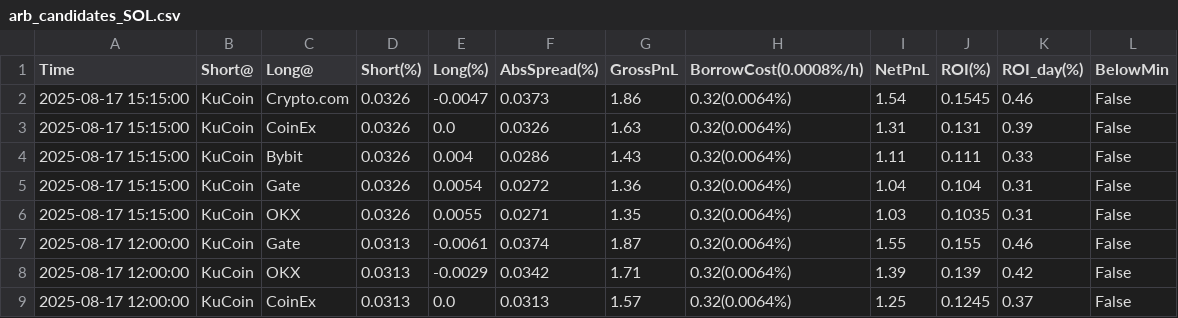
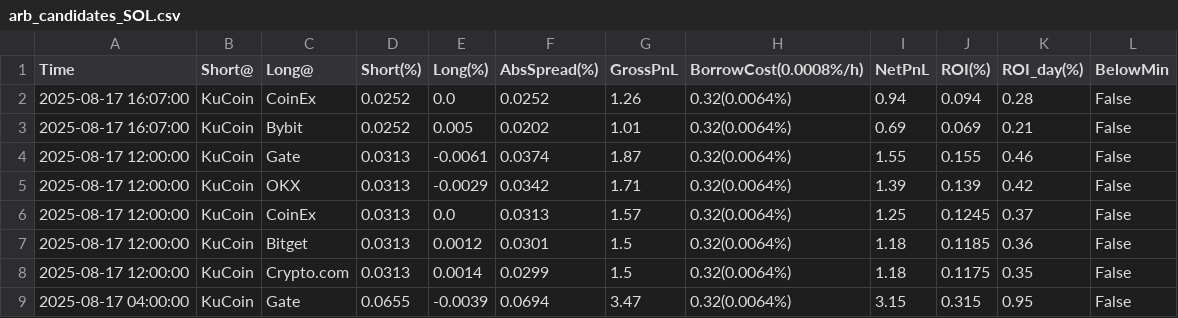
Before and after one commit to aerist123/funding-data, a CSV file: public/data/arb_candidates_SOL.csv, drawn as a sheet; only a part is shown; the shorter side is filled out with more unchanged rows; removed rows and columns are numbered as before the commit, all else as after; the diff names each change by its address in the sheet, - before the commit and + after, or states it on an @@ line.

```diff
--- a/public/data/arb_candidates_SOL.csv
+++ b/public/data/arb_candidates_SOL.csv
-row 2: 2025-08-17 15:15:00 | KuCoin | Crypto.com | 0.0326 | -0.0047 | 0.0373 | 1.86 | 0.32(0.0064%) | 1.54 | 0.1545 | 0.46 | False
-row 3: 2025-08-17 15:15:00 | KuCoin | CoinEx | 0.0326 | 0.0 | 0.0326 | 1.63 | 0.32(0.0064%) | 1.31 | 0.131 | 0.39 | False
-row 4: 2025-08-17 15:15:00 | KuCoin | Bybit | 0.0326 | 0.004 | 0.0286 | 1.43 | 0.32(0.0064%) | 1.11 | 0.111 | 0.33 | False
-row 5: 2025-08-17 15:15:00 | KuCoin | Gate | 0.0326 | 0.0054 | 0.0272 | 1.36 | 0.32(0.0064%) | 1.04 | 0.104 | 0.31 | False
-row 6: 2025-08-17 15:15:00 | KuCoin | OKX | 0.0326 | 0.0055 | 0.0271 | 1.35 | 0.32(0.0064%) | 1.03 | 0.1035 | 0.31 | False
+row 2: 2025-08-17 16:07:00 | KuCoin | CoinEx | 0.0252 | 0.0 | 0.0252 | 1.26 | 0.32(0.0064%) | 0.94 | 0.094 | 0.28 | False
+row 3: 2025-08-17 16:07:00 | KuCoin | Bybit | 0.0252 | 0.005 | 0.0202 | 1.01 | 0.32(0.0064%) | 0.69 | 0.069 | 0.21 | False
```
Also changed, not shown: public/data/arb_candidates_OM.csv, public/data/arb_candidates_PARTI.csv, 18 other files.
